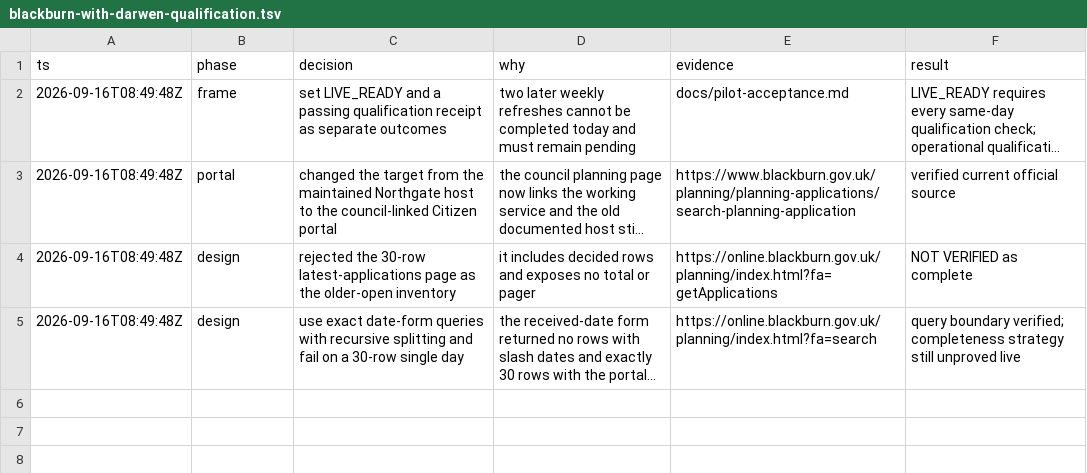
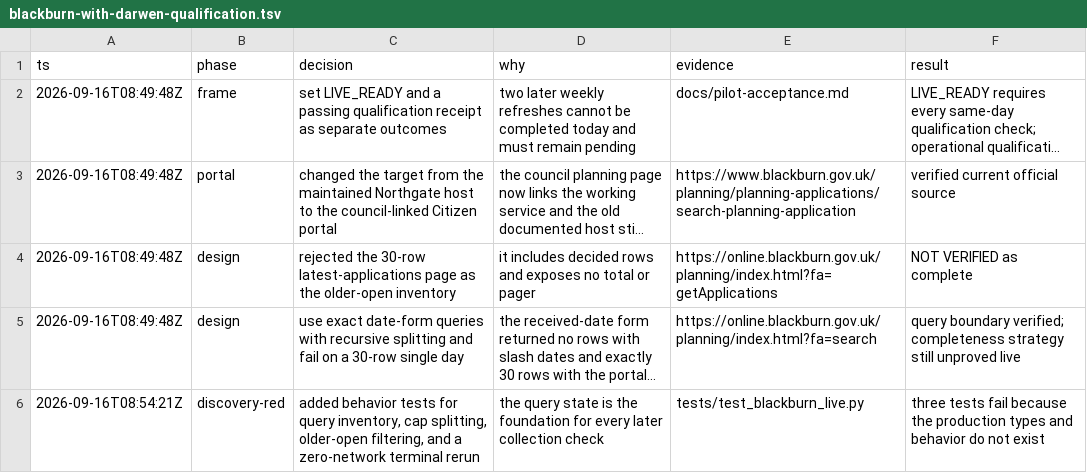
Before and after one commit to kstathou/uk-planning-applications, a TSV file: .audit/blackburn-with-darwen-qualification.tsv, drawn as a sheet; long unchanged cells end in …; the diff names each change by its address in the sheet, - before the commit and + after, or states it on an @@ line.

Commit message:
test: define Blackburn discovery contract

```diff
--- a/.audit/blackburn-with-darwen-qualification.tsv
+++ b/.audit/blackburn-with-darwen-qualification.tsv
+row 6: 2026-09-16T08:54:21Z | discovery-red | added behavior tests for query inventory, cap splitting, older-open filtering, and a zero-network terminal rerun | the query state is the foundation for every later collection check | tests/test_blackburn_live.py | three tests fail because the production types and behavior do not exist
```
Also changed, not shown: 1 other file.
